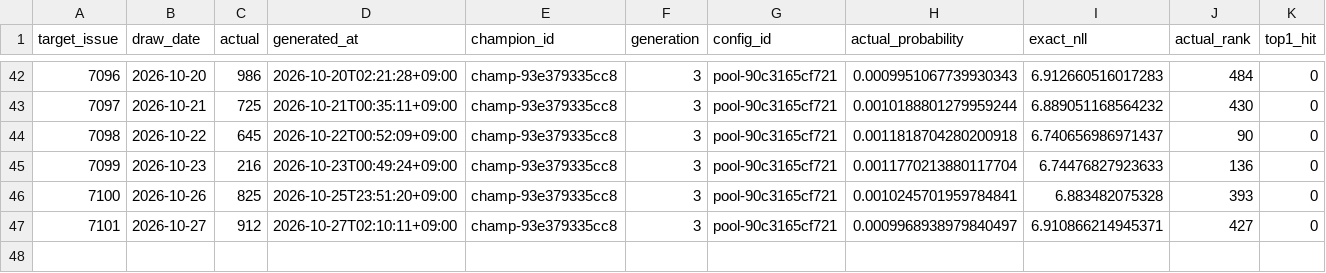
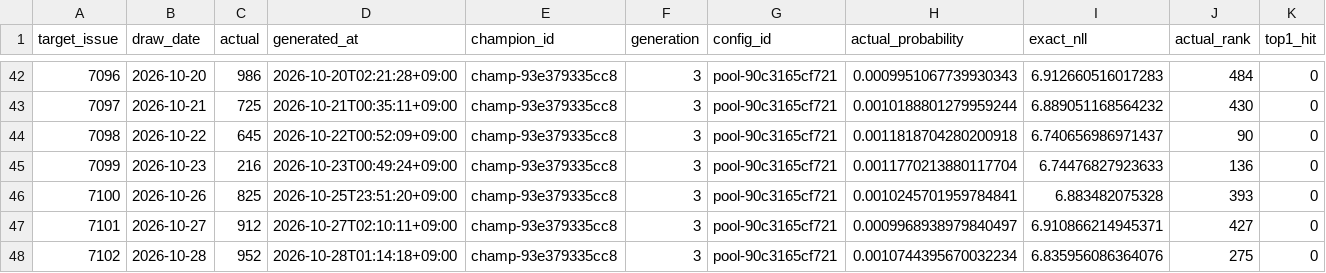
Before and after one commit to Joker7822/Numbers3, a CSV file: predictions/live_purchase_scoreboard.csv, drawn as a sheet; only a part is shown, gaps mark what is left out; rows hold the shown columns only; the diff names each change by its address in the sheet, - before the commit and + after, or states it on an @@ line.

```diff
--- a/predictions/live_purchase_scoreboard.csv
+++ b/predictions/live_purchase_scoreboard.csv
+row 48: 7102 | 2026-10-28 | 952 | 2026-10-28T01:14:18+09:00 | champ-93e379335cc8 | 3 | pool-90c3165cf721 | 0.0010744395670032234 | 6.835956086364076 | 275 | 0
```
Also changed, not shown: predictions/live_scoreboard.csv, predictions/numbers3_prediction_latest.csv, 15 other files.
